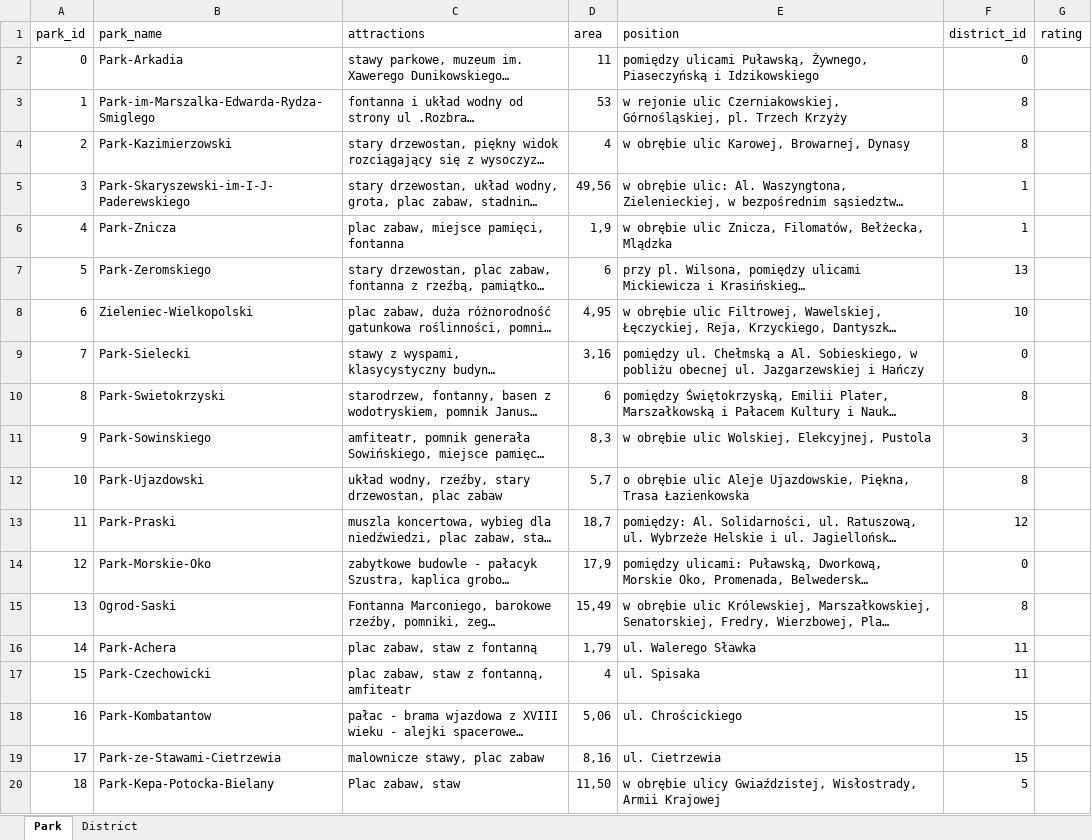
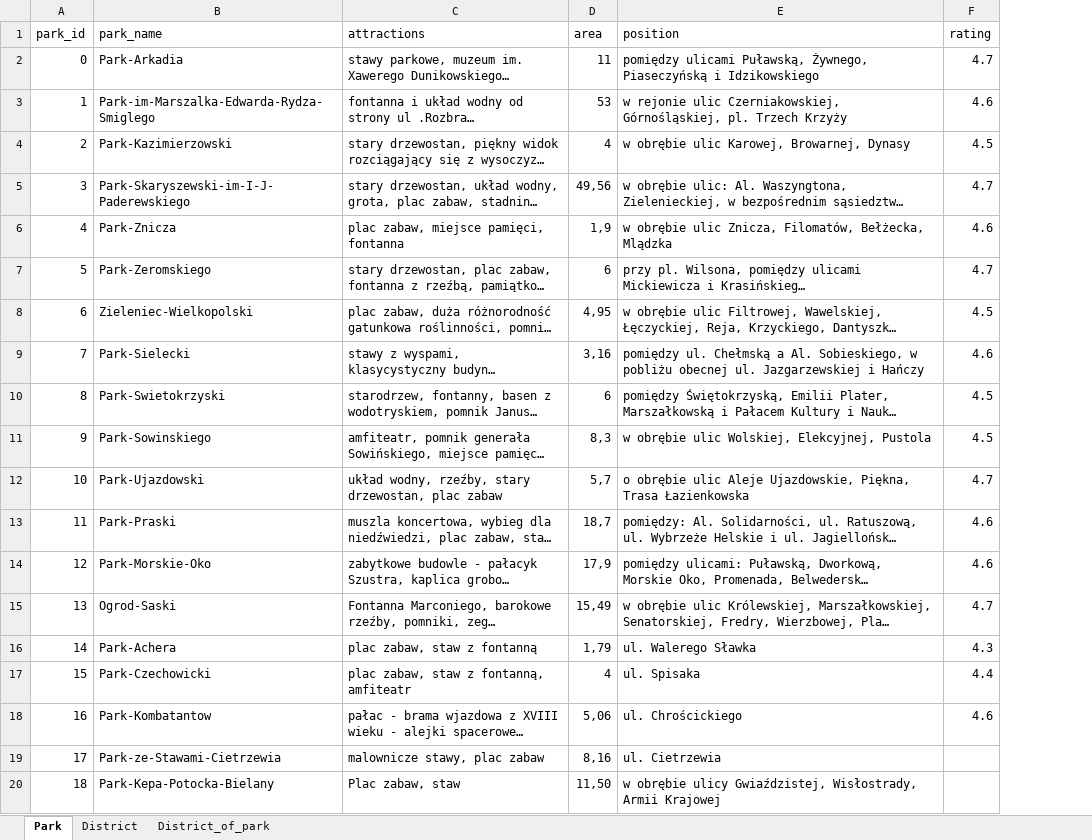
Before and after one commit to ihnatsen/WarsawParkInfo, an Excel workbook: data/table.xlsx, sheet Park, drawn as a sheet; only a part is shown; long unchanged cells end in …; values as stored, in another font and other column widths than the file's, no cell formats; table styles not drawn; removed rows and columns are numbered as before the commit, all else as after; the diff names each change by its address in the sheet, - before the commit and + after, or states it on an @@ line.

Commit message:
Data V3.0. Add code for creating districts of parks.

```diff
--- a/data/table.xlsx (sheet Park)
+++ b/data/table.xlsx (sheet Park)
+sheet tab: District_of_park
-column F (district_id), rows 2-20: 0 | 8 | 8 | 1 | 1 | 13 | 10 | 0 | 8 | 3 | 8 | 12 | 0 | 8 | 11 | 11 | 15 | 15 | 5
-F2 (rating): (empty)
+F2 (rating): 4.7
-F3 (rating): (empty)
+F3 (rating): 4.6
-F4 (rating): (empty)
+F4 (rating): 4.5
-F5 (rating): (empty)
+F5 (rating): 4.7
-F6 (rating): (empty)
+F6 (rating): 4.6
-F7 (rating): (empty)
+F7 (rating): 4.7
-F8 (rating): (empty)
+F8 (rating): 4.5
-F9 (rating): (empty)
+F9 (rating): 4.6
-F10:F11 (rating): (empty)
+F10:F11 (rating): 4.5
-F12 (rating): (empty)
+F12 (rating): 4.7
-F13:F14 (rating): (empty)
+F13:F14 (rating): 4.6
-F15 (rating): (empty)
+F15 (rating): 4.7
-F16 (rating): (empty)
+F16 (rating): 4.3
-F17 (rating): (empty)
+F17 (rating): 4.4
-F18 (rating): (empty)
+F18 (rating): 4.6
```
Also changed, not shown: cell formats, 1 other file.
